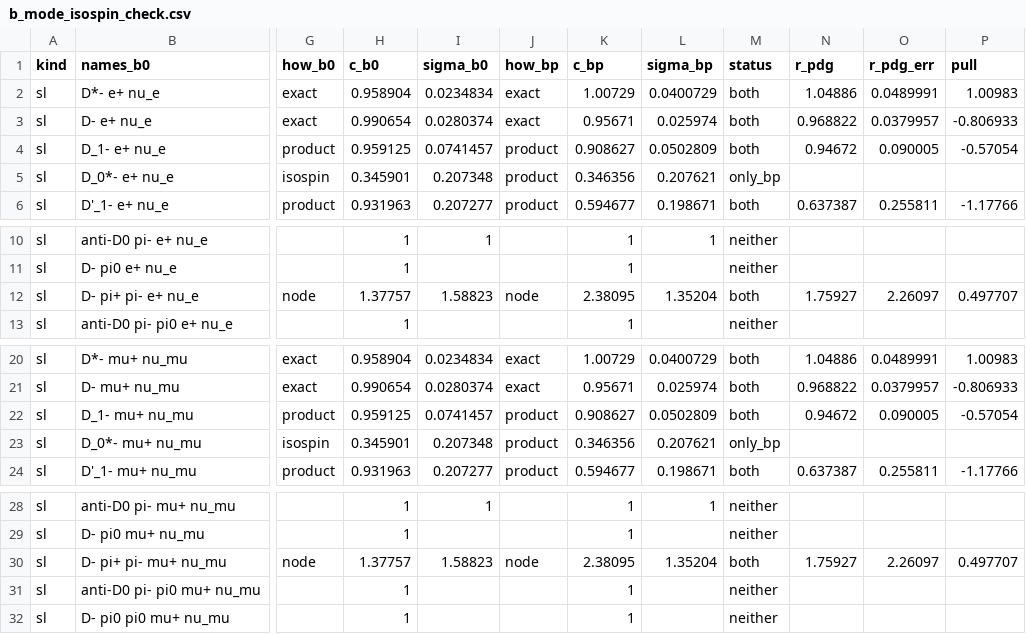
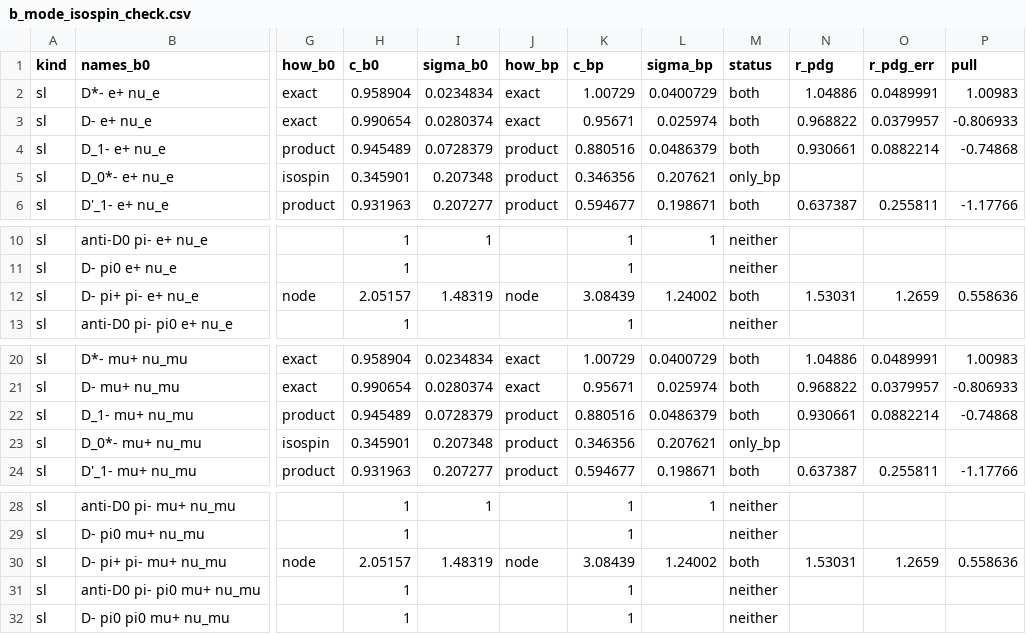
Before and after one commit to zjkjsd/inclusive_R_D, a CSV file: Notebooks/Plotting/csv_output/b_mode_isospin_check.csv, drawn as a sheet; only a part is shown, gaps mark what is left out; the diff names each change by its address in the sheet, - before the commit and + after, or states it on an @@ line.

```diff
--- a/Notebooks/Plotting/csv_output/b_mode_isospin_check.csv
+++ b/Notebooks/Plotting/csv_output/b_mode_isospin_check.csv
-H4 (c_b0): 0.959125
+H4 (c_b0): 0.945489
-I4 (sigma_b0): 0.0741457
+I4 (sigma_b0): 0.0728379
-K4 (c_bp): 0.908627
+K4 (c_bp): 0.880516
-L4 (sigma_bp): 0.0502809
+L4 (sigma_bp): 0.0486379
-N4 (r_pdg): 0.94672
+N4 (r_pdg): 0.930661
-O4 (r_pdg_err): 0.090005
+O4 (r_pdg_err): 0.0882214
-P4 (pull): -0.57054
+P4 (pull): -0.74868
-H12 (c_b0): 1.37757
+H12 (c_b0): 2.05157
-I12 (sigma_b0): 1.58823
+I12 (sigma_b0): 1.48319
-K12 (c_bp): 2.38095
+K12 (c_bp): 3.08439
-L12 (sigma_bp): 1.35204
+L12 (sigma_bp): 1.24002
-N12 (r_pdg): 1.75927
+N12 (r_pdg): 1.53031
-O12 (r_pdg_err): 2.26097
+O12 (r_pdg_err): 1.2659
-P12 (pull): 0.497707
+P12 (pull): 0.558636
-H22 (c_b0): 0.959125
+H22 (c_b0): 0.945489
-I22 (sigma_b0): 0.0741457
+I22 (sigma_b0): 0.0728379
-K22 (c_bp): 0.908627
+K22 (c_bp): 0.880516
-L22 (sigma_bp): 0.0502809
+L22 (sigma_bp): 0.0486379
-N22 (r_pdg): 0.94672
+N22 (r_pdg): 0.930661
-O22 (r_pdg_err): 0.090005
+O22 (r_pdg_err): 0.0882214
-P22 (pull): -0.57054
+P22 (pull): -0.74868
-H30 (c_b0): 1.37757
+H30 (c_b0): 2.05157
-I30 (sigma_b0): 1.58823
+I30 (sigma_b0): 1.48319
-K30 (c_bp): 2.38095
+K30 (c_bp): 3.08439
-L30 (sigma_bp): 1.35204
+L30 (sigma_bp): 1.24002
-N30 (r_pdg): 1.75927
+N30 (r_pdg): 1.53031
-O30 (r_pdg_err): 2.26097
+O30 (r_pdg_err): 1.2659
-P30 (pull): 0.497707
+P30 (pull): 0.558636
```
Also changed, not shown: Notebooks/Plotting/csv_output/b_mode_pdg_nodes.csv, Notebooks/Plotting/csv_output/b_mode_pdg_review.csv, 6 other files.
